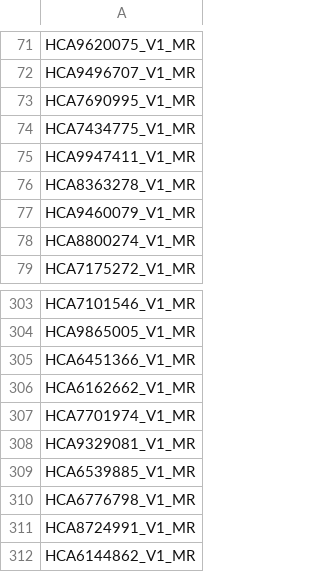
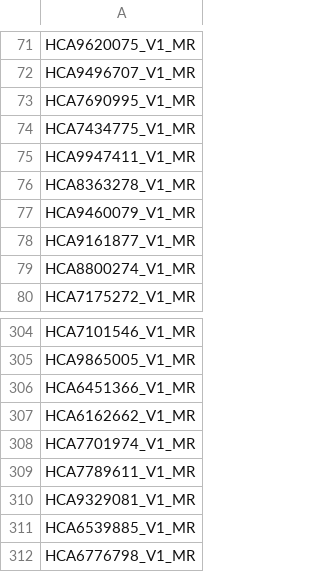
Before and after one commit to jadecci/mpp, a CSV file: replication/sublist/HCP-A_allRun.csv, drawn as a sheet; only a part is shown, gaps mark what is left out; the shorter side is filled out with more unchanged rows; the diff names each change by its address in the sheet, - before the commit and + after, or states it on an @@ line.

Commit message:
Update HCP-A subject list

```diff
--- a/replication/sublist/HCP-A_allRun.csv
+++ b/replication/sublist/HCP-A_allRun.csv
+row 78: HCA9161877_V1_MR
+row 309: HCA7789611_V1_MR
```
Also changed, not shown: replication/sublist/HCP-A_exclude.csv.
